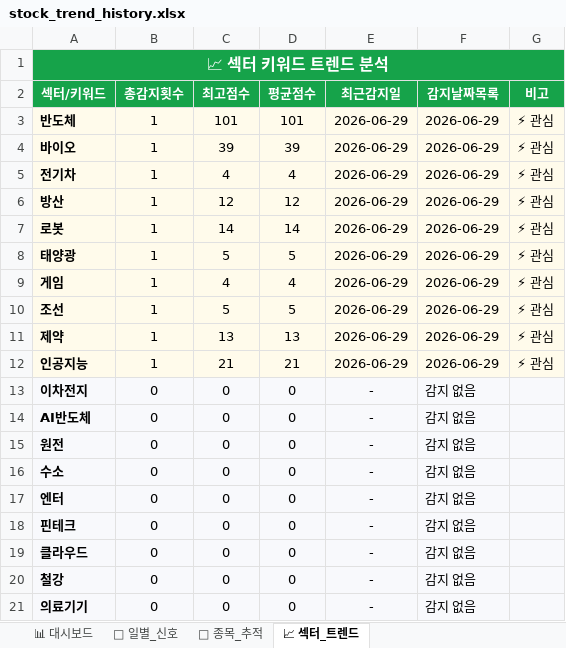
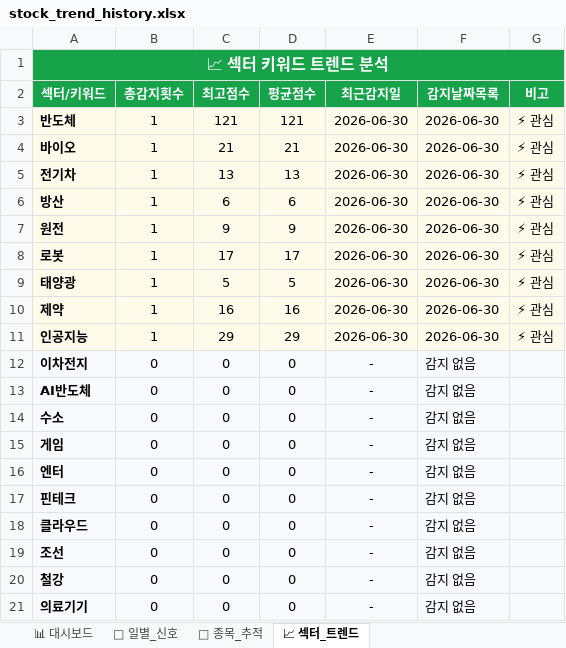
Before and after one commit to makitjung/stock-platform, an Excel workbook: trend/stock_trend_history.xlsx, sheet 📈 섹터_트렌드, drawn as a sheet; only a part is shown; values as stored, in another font and other column widths than the file's, no borders; removed rows and columns are numbered as before the commit, all else as after; the diff names each change by its address in the sheet, - before the commit and + after, or states it on an @@ line.

```diff
--- a/trend/stock_trend_history.xlsx (sheet 📈 섹터_트렌드)
+++ b/trend/stock_trend_history.xlsx (sheet 📈 섹터_트렌드)
-C3 (최고점수): 101
+C3 (최고점수): 121
-D3 (평균점수): 101
+D3 (평균점수): 121
-E3:E6 (최근감지일): 2026-06-29
+E3:E6 (최근감지일): 2026-06-30
-F3:F6 (감지날짜목록): 2026-06-29
+F3:F6 (감지날짜목록): 2026-06-30
-C4 (최고점수): 39
+C4 (최고점수): 21
-D4 (평균점수): 39
+D4 (평균점수): 21
-C5 (최고점수): 4
+C5 (최고점수): 13
-D5 (평균점수): 4
+D5 (평균점수): 13
-C6 (최고점수): 12
+C6 (최고점수): 6
-D6 (평균점수): 12
+D6 (평균점수): 6
+row 7: 원전 | 1 | 9 | 9 | 2026-06-30 | 2026-06-30 | ⚡ 관심
-C8 (최고점수): 14
+C8 (최고점수): 17
-D8 (평균점수): 14
+D8 (평균점수): 17
-E8:E9 (최근감지일): 2026-06-29
+E8:E9 (최근감지일): 2026-06-30
-F8:F9 (감지날짜목록): 2026-06-29
+F8:F9 (감지날짜목록): 2026-06-30
-row 9: 게임 | 1 | 4 | 4 | 2026-06-29 | 2026-06-29 | ⚡ 관심
-row 10: 조선 | 1 | 5 | 5 | 2026-06-29 | 2026-06-29 | ⚡ 관심
-C10 (최고점수): 13
+C10 (최고점수): 16
-D10 (평균점수): 13
+D10 (평균점수): 16
-E10:E11 (최근감지일): 2026-06-29
+E10:E11 (최근감지일): 2026-06-30
-F10:F11 (감지날짜목록): 2026-06-29
+F10:F11 (감지날짜목록): 2026-06-30
-C11 (최고점수): 21
+C11 (최고점수): 29
-D11 (평균점수): 21
+D11 (평균점수): 29
-row 15: 원전 | 0 | 0 | 0 | - | 감지 없음
+row 15: 게임 | 0 | 0 | 0 | - | 감지 없음
+row 19: 조선 | 0 | 0 | 0 | - | 감지 없음
```
Also changed, not shown: sheet 🎯 종목_추적, sheet 📅 일별_신호, sheet 📊 대시보드, 52 other files.
